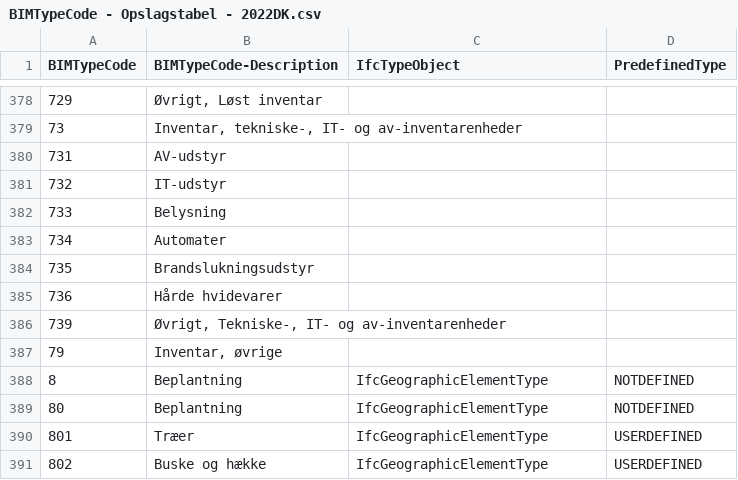
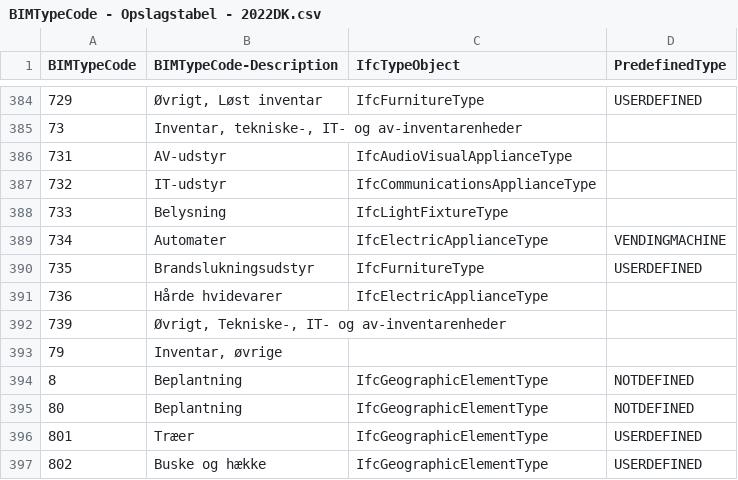
Before and after one commit to bimtypecode/bimtypecode, a CSV file: dk/BIMTypeCode - Opslagstabel - 2022DK.csv, drawn as a sheet; only a part is shown, gaps mark what is left out; the diff covers the shown part only.

```diff
--- a/dk/BIMTypeCode - Opslagstabel - 2022DK.csv
+++ b/dk/BIMTypeCode - Opslagstabel - 2022DK.csv
@@ -378,9 +384,9 @@ BIMTypeCode,BIMTypeCode-Description,IfcTypeObject,PredefinedType
-729,"Øvrigt, Løst inventar",,
+729,"Øvrigt, Løst inventar",IfcFurnitureType,USERDEFINED
 73,"Inventar, tekniske-, IT- og av-inventarenheder",,
-731,AV-udstyr,,
-732,IT-udstyr,,
-733,Belysning,,
-734,Automater,,
-735,Brandslukningsudstyr,,
-736,Hårde hvidevarer,,
+731,AV-udstyr,IfcAudioVisualApplianceType,
+732,IT-udstyr,IfcCommunicationsApplianceType,
+733,Belysning,IfcLightFixtureType,
+734,Automater,IfcElectricApplianceType,VENDINGMACHINE
+735,Brandslukningsudstyr,IfcFurnitureType,USERDEFINED
+736,Hårde hvidevarer,IfcElectricApplianceType,
 739,"Øvrigt, Tekniske-, IT- og av-inventarenheder",,
```
Also changed, not shown: 10 added rows, 4 removed rows and 15 edited cells elsewhere in this file.
